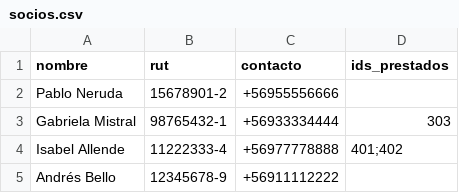
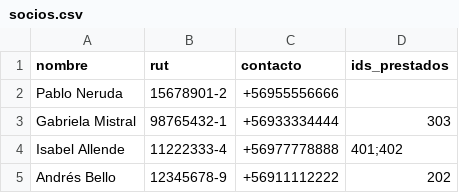
Before and after one commit to RenatoEspina/Gestion-Libreria, a CSV file: gestionLibreria/data/socios.csv, drawn as a sheet.

```diff
--- a/gestionLibreria/data/socios.csv
+++ b/gestionLibreria/data/socios.csv
@@ -4,2 +4,2 @@ Gabriela Mistral,98765432-1,+56933334444,303
 Isabel Allende,11222333-4,+56977778888,401;402
-Andrés Bello,12345678-9,+56911112222,
+Andrés Bello,12345678-9,+56911112222,202
```
Also changed, not shown: gestionLibreria/data/libros.csv, 1 other file.
